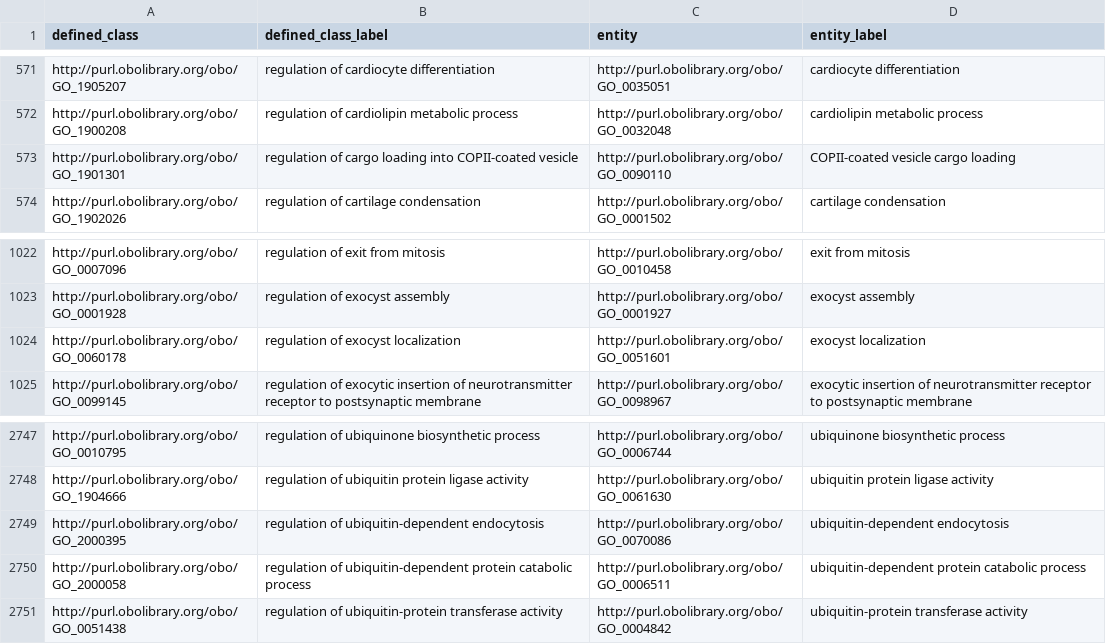
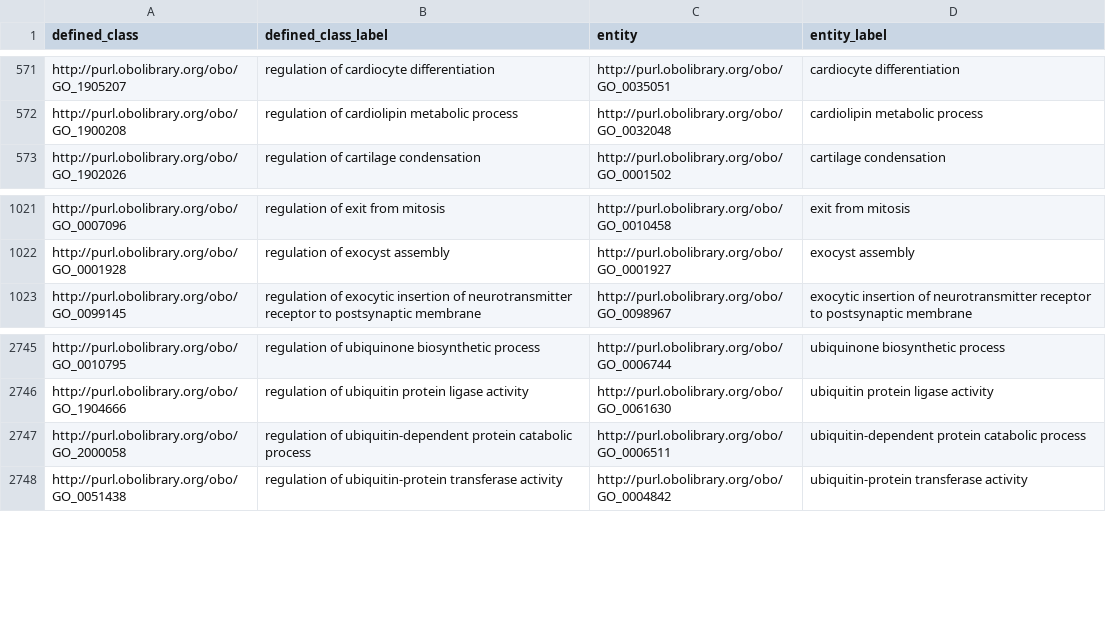
Before and after one commit to geneontology/go-ontology, a TSV file: src/design_patterns/regulation.tsv, drawn as a sheet; only a part is shown, gaps mark what is left out.

```diff
--- a/src/design_patterns/regulation.tsv
+++ b/src/design_patterns/regulation.tsv
@@ -572,3 +572,2 @@ http://purl.obolibrary.org/obo/GO_1905207	regulation of cardiocyte differentiati
 http://purl.obolibrary.org/obo/GO_1900208	regulation of cardiolipin metabolic process	http://purl.obolibrary.org/obo/GO_0032048	cardiolipin metabolic process
-http://purl.obolibrary.org/obo/GO_1901301	regulation of cargo loading into COPII-coated vesicle	http://purl.obolibrary.org/obo/GO_0090110	COPII-coated vesicle cargo loading
 http://purl.obolibrary.org/obo/GO_1902026	regulation of cartilage condensation	http://purl.obolibrary.org/obo/GO_0001502	cartilage condensation
@@ -1023,3 +1022,2 @@ http://purl.obolibrary.org/obo/GO_0007096	regulation of exit from mitosis	http:/
 http://purl.obolibrary.org/obo/GO_0001928	regulation of exocyst assembly	http://purl.obolibrary.org/obo/GO_0001927	exocyst assembly
-http://purl.obolibrary.org/obo/GO_0060178	regulation of exocyst localization	http://purl.obolibrary.org/obo/GO_0051601	exocyst localization
 http://purl.obolibrary.org/obo/GO_0099145	regulation of exocytic insertion of neurotransmitter receptor to postsynaptic membrane	http://purl.obolibrary.org/obo/GO_0098967	exocytic insertion of neurotransmitter receptor to postsynaptic membrane
@@ -2748,3 +2746,2 @@ http://purl.obolibrary.org/obo/GO_0010795	regulation of ubiquinone biosynthetic
 http://purl.obolibrary.org/obo/GO_1904666	regulation of ubiquitin protein ligase activity	http://purl.obolibrary.org/obo/GO_0061630	ubiquitin protein ligase activity
-http://purl.obolibrary.org/obo/GO_2000395	regulation of ubiquitin-dependent endocytosis	http://purl.obolibrary.org/obo/GO_0070086	ubiquitin-dependent endocytosis
 http://purl.obolibrary.org/obo/GO_2000058	regulation of ubiquitin-dependent protein catabolic process	http://purl.obolibrary.org/obo/GO_0006511	ubiquitin-dependent protein catabolic process
```
Also changed, not shown: src/design_patterns/negative_regulation.tsv, src/design_patterns/positive_regulation.tsv, 13 other files.
